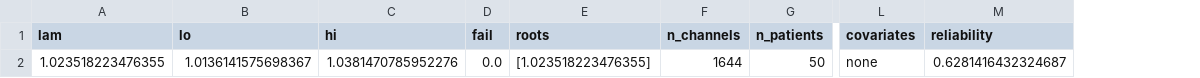
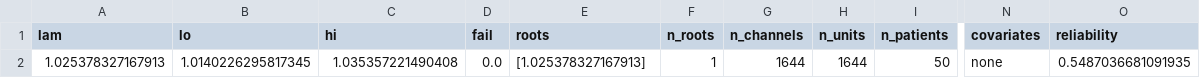
Before and after one commit to amisepa/oneoverf-separation, a CSV file: results/ieeg_lambda_sim1.0.csv, drawn as a sheet; only a part is shown, gaps mark what is left out; addresses are those after the commit; the diff names each change by its address in the sheet, - before the commit and + after, or states it on an @@ line.

```diff
--- a/results/ieeg_lambda_sim1.0.csv
+++ b/results/ieeg_lambda_sim1.0.csv
+column F (n_roots), row 2: 1
+column H (n_units), row 2: 1644
-A2 (lam): 1.023518223476355
+A2 (lam): 1.025378327167913
-B2 (lo): 1.0136141575698367
+B2 (lo): 1.0140226295817345
-C2 (hi): 1.0381470785952276
+C2 (hi): 1.035357221490408
-E2 (roots): [1.023518223476355]
+E2 (roots): [1.025378327167913]
-O2 (reliability): 0.6281416432324687
+O2 (reliability): 0.5487036681091935
```
Also changed, not shown: results/ieeg_lambda.csv, results/ieeg_lambda_sim0.0.csv, 8 other files.
